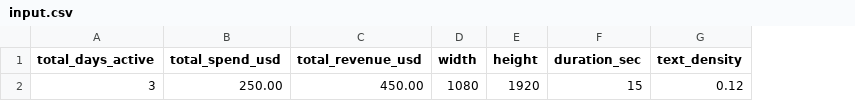
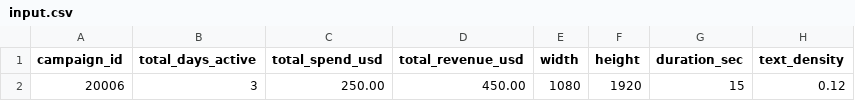
Before and after one commit to HackupcMarsonauSmadex/main_repository, a CSV file: data/input.csv, drawn as a sheet; only a part is shown; the diff names each change by its address in the sheet, - before the commit and + after, or states it on an @@ line.

```diff
--- a/data/input.csv
+++ b/data/input.csv
+column A (campaign_id), row 2: 20006
```
Also changed, not shown: 1 other file.
